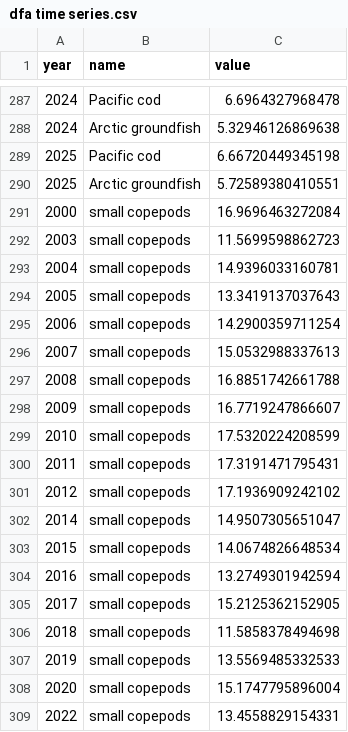
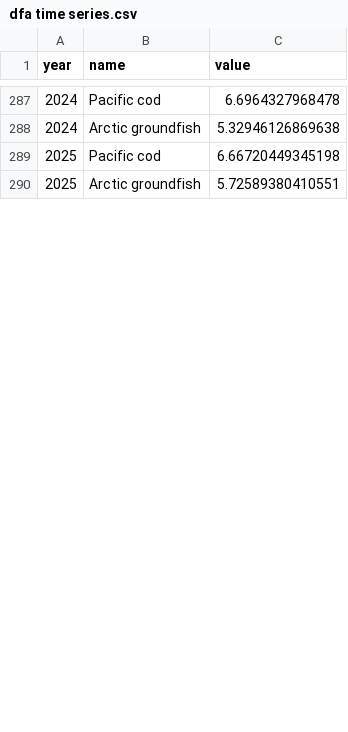
Before and after one commit to eryznar/ESR.boreal.index, a CSV file: Output/2025/dfa time series.csv, drawn as a sheet; only a part is shown, gaps mark what is left out; the diff covers the shown part only.

Commit message:
Update with 2025 zoop data

```diff
--- a/Output/2025/dfa time series.csv
+++ b/Output/2025/dfa time series.csv
@@ -290,20 +290 @@
 2025,"Arctic groundfish",5.72589380410551
-2000,"small copepods",16.9696463272084
-2003,"small copepods",11.5699598862723
-2004,"small copepods",14.9396033160781
-2005,"small copepods",13.3419137037643
-2006,"small copepods",14.2900359711254
-2007,"small copepods",15.0532988337613
-2008,"small copepods",16.8851742661788
-2009,"small copepods",16.7719247866607
-2010,"small copepods",17.5320224208599
-2011,"small copepods",17.3191471795431
-2012,"small copepods",17.1936909242102
-2014,"small copepods",14.9507305651047
-2015,"small copepods",14.0674826648534
-2016,"small copepods",13.2749301942594
-2017,"small copepods",15.2125362152905
-2018,"small copepods",11.5858378494698
-2019,"small copepods",13.5569485332533
-2020,"small copepods",15.1747795896004
-2022,"small copepods",13.4558829154331
```
Also changed, not shown: 22 added rows, 1 removed row and 20 edited cells elsewhere in this file, Output/2025/dfa_loadings.csv, Output/2025/dfa_model_selection_table.csv, 13 other files.
